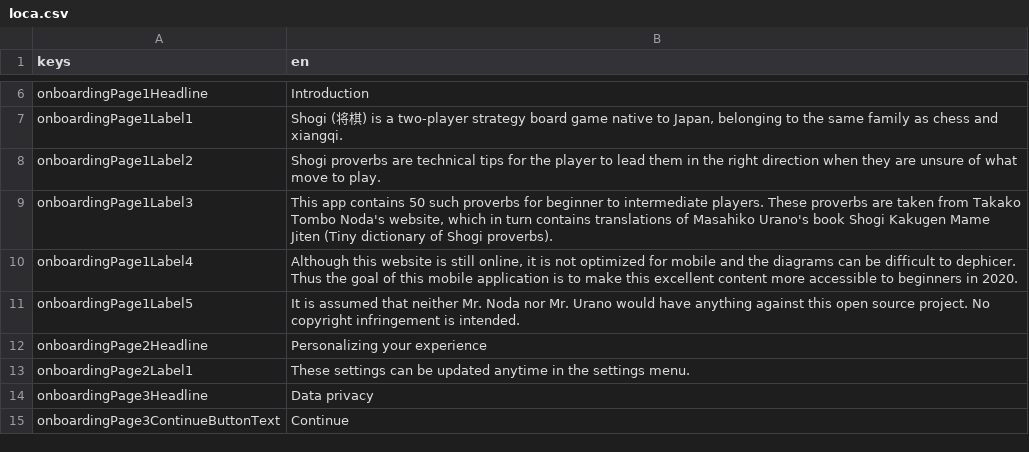
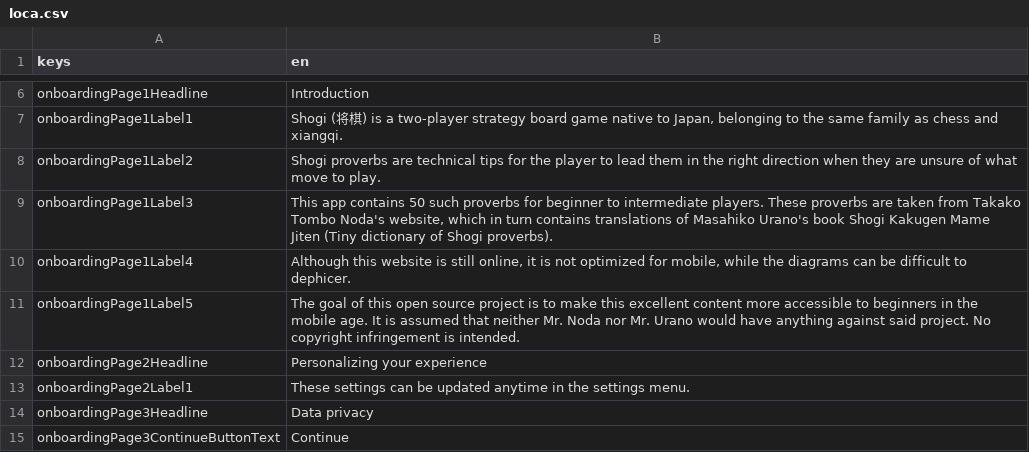
Before and after one commit to defuncart/shogi_proverbs, a CSV file: assets_dev/loca/loca.csv, drawn as a sheet; only a part is shown, gaps mark what is left out.

Commit message:
Update loca.

```diff
--- a/assets_dev/loca/loca.csv
+++ b/assets_dev/loca/loca.csv
@@ -9,4 +9,4 @@ onboardingPage1Label2;Shogi proverbs are technical tips for the player to lead t
 onboardingPage1Label3;This app contains 50 such proverbs for beginner to intermediate players. These proverbs are taken from Takako Tombo Noda's website, which in turn contains translations of Masahiko Urano's book Shogi Kakugen Mame Jiten (Tiny dictionary of Shogi proverbs).
-onboardingPage1Label4;Although this website is still online, it is not optimized for mobile and the diagrams can be difficult to dephicer. Thus the goal of this mobile application is to make this excellent content more accessible to beginners in 2020.
-onboardingPage1Label5;It is assumed that neither Mr. Noda nor Mr. Urano would have anything against this open source project. No copyright infringement is intended.
+onboardingPage1Label4;Although this website is still online, it is not optimized for mobile, while the diagrams can be difficult to dephicer.
+onboardingPage1Label5;The goal of this open source project is to make this excellent content more accessible to beginners in the mobile age. It is assumed that neither Mr. Noda nor Mr. Urano would have anything against said project. No copyright infringement is intended.
 onboardingPage2Headline;Personalizing your experience
```
Also changed, not shown: 1 other file.
